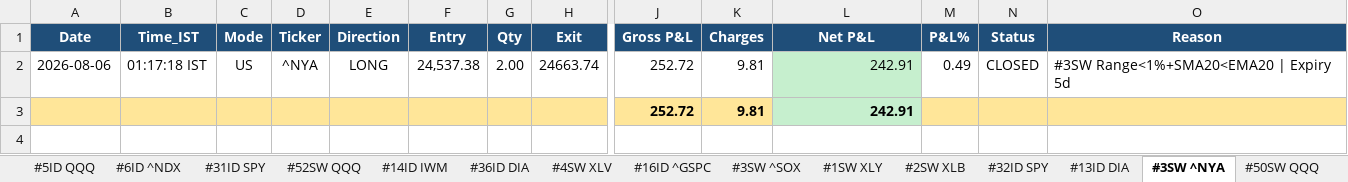
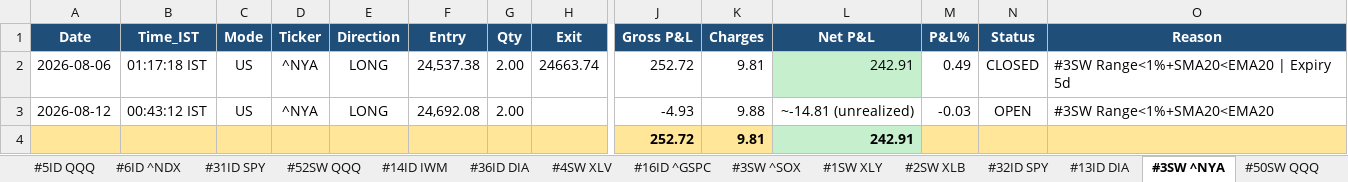
Before and after one commit to thokfoot/free-4-market-master, an Excel workbook: logs/strategy_report.xlsx, sheet #3SW ^NYA, drawn as a sheet; only a part is shown, gaps mark what is left out; values as stored, in another font and other column widths than the file's, no borders; rows hold the shown columns only; the diff names each change by its address in the sheet, - before the commit and + after, or states it on an @@ line.

```diff
--- a/logs/strategy_report.xlsx (sheet #3SW ^NYA)
+++ b/logs/strategy_report.xlsx (sheet #3SW ^NYA)
+row 3: 2026-08-12 | 00:43:12 IST | US | ^NYA | LONG | 24,692.08 | 2.00 |  | -4.93 | 9.88 | ~-14.81 (unrealized) | -0.03 | OPEN | #3SW Range<1%+SMA20<EMA20
```
Also changed, not shown: sheet Summary, sheet Never Fired, sheet #76SW DIA, sheet Portfolio, sheet #45SW ^NDX, sheet #4SW XLI, 7 more sheets, other sheet tabs, 8 other files.
